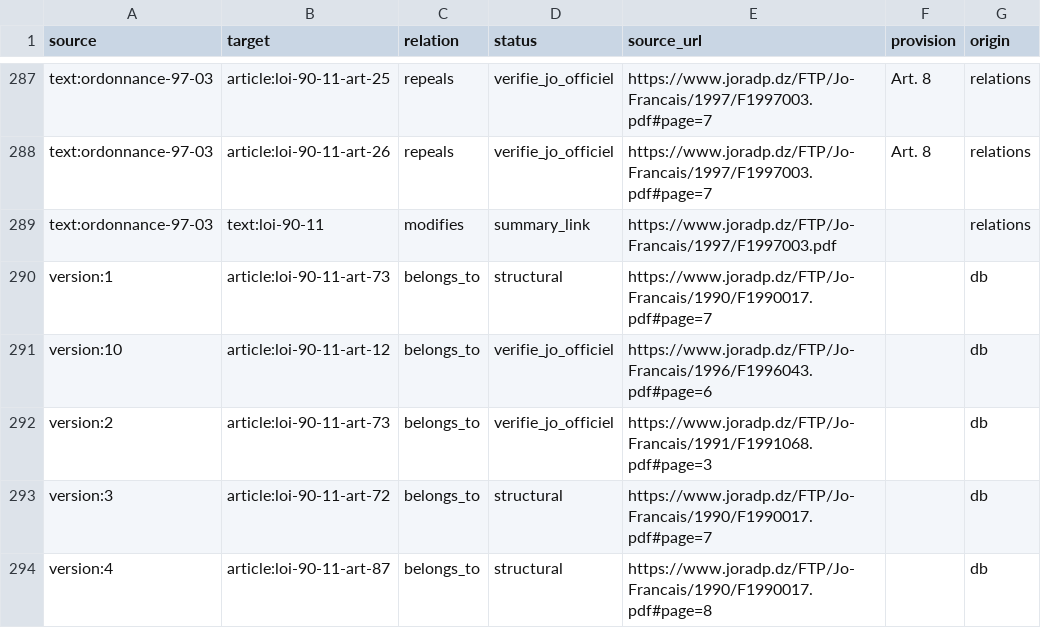
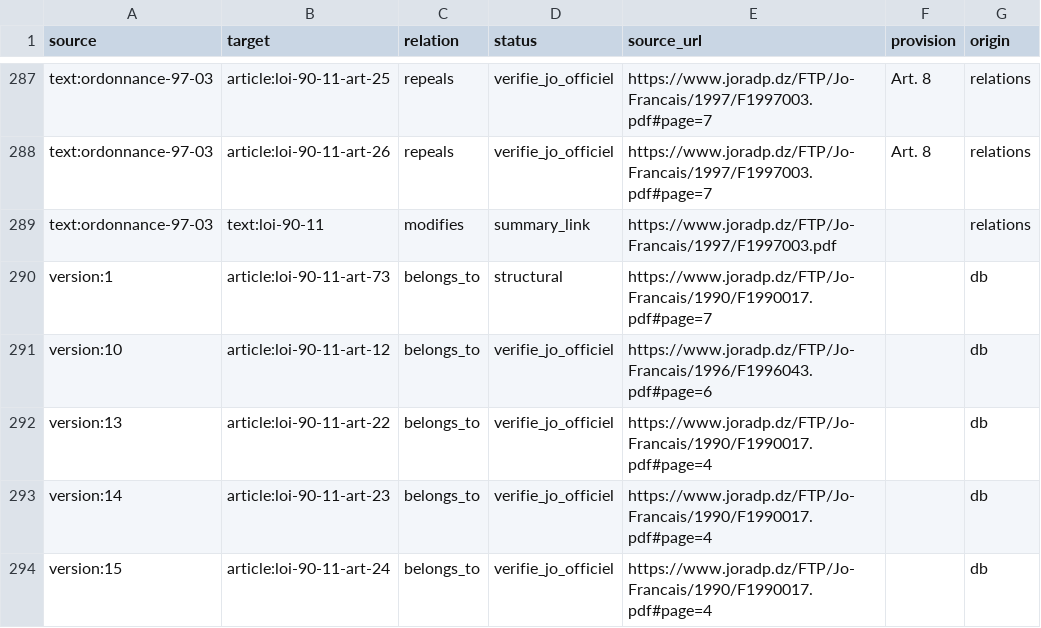
Before and after one commit to mohmedhv/Qanun, a CSV file: data/graph/edges.csv, drawn as a sheet; only a part is shown, gaps mark what is left out; the shorter side is filled out with more unchanged rows; the diff covers the shown part only.

Commit message:
Add P3 Week 3 ontology, versions and verification

```diff
--- a/data/graph/edges.csv
+++ b/data/graph/edges.csv
@@ -291 +291,4 @@ version:1,article:loi-90-11-art-73,belongs_to,structural,https://www.joradp.dz/F
 version:10,article:loi-90-11-art-12,belongs_to,verifie_jo_officiel,https://www.joradp.dz/FTP/Jo-Francais/1996/F1996043.pdf#page=6,,db
+version:13,article:loi-90-11-art-22,belongs_to,verifie_jo_officiel,https://www.joradp.dz/FTP/Jo-Francais/1990/F1990017.pdf#page=4,,db
+version:14,article:loi-90-11-art-23,belongs_to,verifie_jo_officiel,https://www.joradp.dz/FTP/Jo-Francais/1990/F1990017.pdf#page=4,,db
+version:15,article:loi-90-11-art-24,belongs_to,verifie_jo_officiel,https://www.joradp.dz/FTP/Jo-Francais/1990/F1990017.pdf#page=4,,db
```
Also changed, not shown: 2 added rows and 8 edited cells elsewhere in this file, P3_Modified_Articles.csv, data/graph/nodes.csv, 34 other files.
